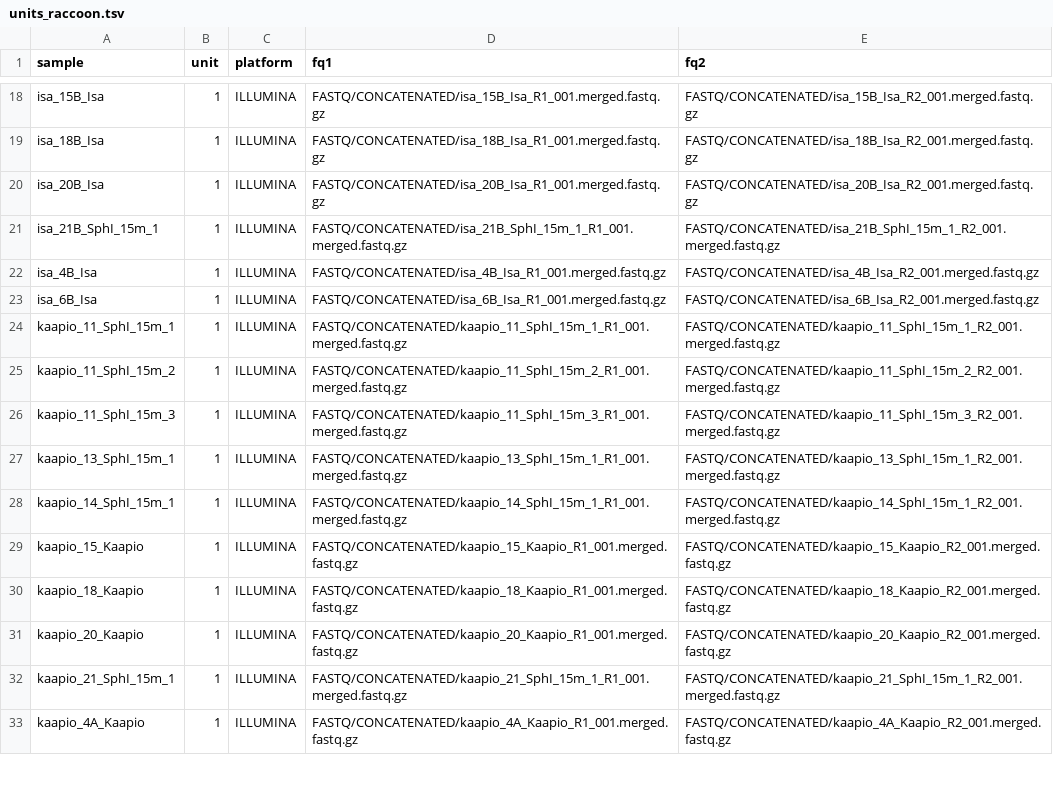
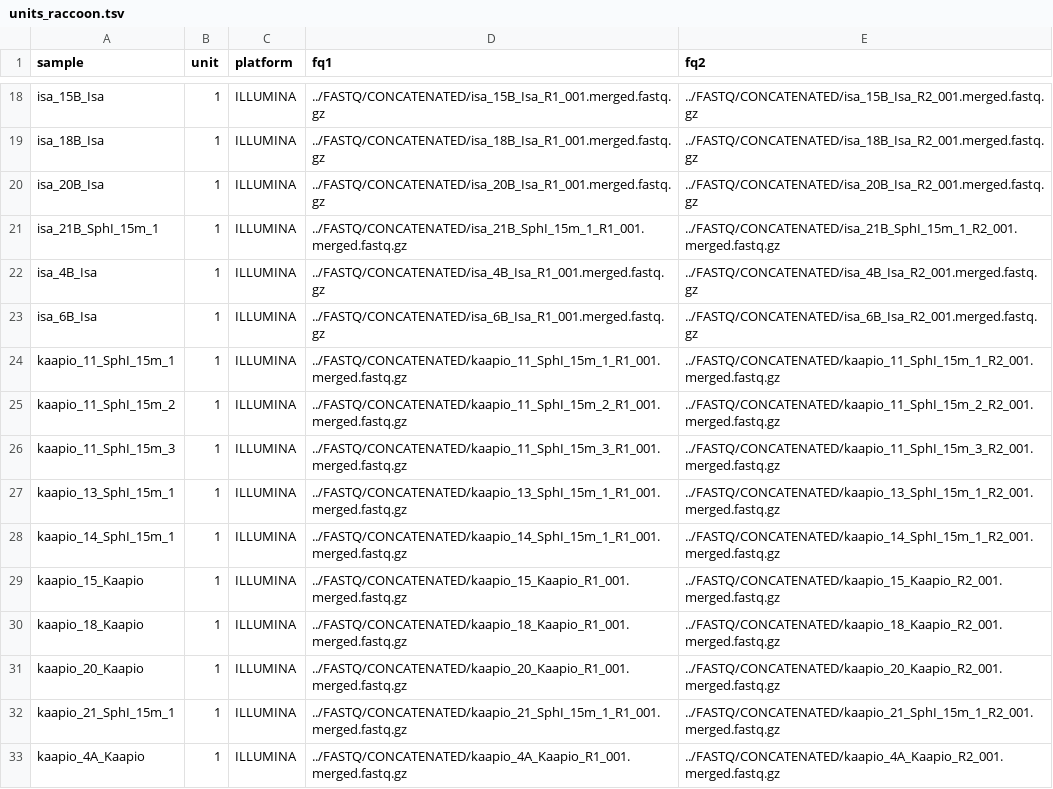
Before and after one commit to fischuu/Pipeline-WGS-GATK, a TSV file: units_raccoon.tsv, drawn as a sheet; only a part is shown, gaps mark what is left out; the diff covers the shown part only; the diff names each change by its address in the sheet, - before the commit and + after, or states it on an @@ line.

```diff
--- a/units_raccoon.tsv
+++ b/units_raccoon.tsv
-D18 (fq1): FASTQ/CONCATENATED/isa_15B_Isa_R1_001.merged.fastq.gz
+D18 (fq1): ../FASTQ/CONCATENATED/isa_15B_Isa_R1_001.merged.fastq.gz
-E18 (fq2): FASTQ/CONCATENATED/isa_15B_Isa_R2_001.merged.fastq.gz
+E18 (fq2): ../FASTQ/CONCATENATED/isa_15B_Isa_R2_001.merged.fastq.gz
-D19 (fq1): FASTQ/CONCATENATED/isa_18B_Isa_R1_001.merged.fastq.gz
+D19 (fq1): ../FASTQ/CONCATENATED/isa_18B_Isa_R1_001.merged.fastq.gz
-E19 (fq2): FASTQ/CONCATENATED/isa_18B_Isa_R2_001.merged.fastq.gz
+E19 (fq2): ../FASTQ/CONCATENATED/isa_18B_Isa_R2_001.merged.fastq.gz
-D20 (fq1): FASTQ/CONCATENATED/isa_20B_Isa_R1_001.merged.fastq.gz
+D20 (fq1): ../FASTQ/CONCATENATED/isa_20B_Isa_R1_001.merged.fastq.gz
-E20 (fq2): FASTQ/CONCATENATED/isa_20B_Isa_R2_001.merged.fastq.gz
+E20 (fq2): ../FASTQ/CONCATENATED/isa_20B_Isa_R2_001.merged.fastq.gz
-D21 (fq1): FASTQ/CONCATENATED/isa_21B_SphI_15m_1_R1_001.merged.fastq.gz
+D21 (fq1): ../FASTQ/CONCATENATED/isa_21B_SphI_15m_1_R1_001.merged.fastq.gz
-E21 (fq2): FASTQ/CONCATENATED/isa_21B_SphI_15m_1_R2_001.merged.fastq.gz
+E21 (fq2): ../FASTQ/CONCATENATED/isa_21B_SphI_15m_1_R2_001.merged.fastq.gz
-D22 (fq1): FASTQ/CONCATENATED/isa_4B_Isa_R1_001.merged.fastq.gz
+D22 (fq1): ../FASTQ/CONCATENATED/isa_4B_Isa_R1_001.merged.fastq.gz
-E22 (fq2): FASTQ/CONCATENATED/isa_4B_Isa_R2_001.merged.fastq.gz
+E22 (fq2): ../FASTQ/CONCATENATED/isa_4B_Isa_R2_001.merged.fastq.gz
-D23 (fq1): FASTQ/CONCATENATED/isa_6B_Isa_R1_001.merged.fastq.gz
+D23 (fq1): ../FASTQ/CONCATENATED/isa_6B_Isa_R1_001.merged.fastq.gz
-E23 (fq2): FASTQ/CONCATENATED/isa_6B_Isa_R2_001.merged.fastq.gz
+E23 (fq2): ../FASTQ/CONCATENATED/isa_6B_Isa_R2_001.merged.fastq.gz
-D24 (fq1): FASTQ/CONCATENATED/kaapio_11_SphI_15m_1_R1_001.merged.fastq.gz
+D24 (fq1): ../FASTQ/CONCATENATED/kaapio_11_SphI_15m_1_R1_001.merged.fastq.gz
-E24 (fq2): FASTQ/CONCATENATED/kaapio_11_SphI_15m_1_R2_001.merged.fastq.gz
+E24 (fq2): ../FASTQ/CONCATENATED/kaapio_11_SphI_15m_1_R2_001.merged.fastq.gz
-D25 (fq1): FASTQ/CONCATENATED/kaapio_11_SphI_15m_2_R1_001.merged.fastq.gz
+D25 (fq1): ../FASTQ/CONCATENATED/kaapio_11_SphI_15m_2_R1_001.merged.fastq.gz
-E25 (fq2): FASTQ/CONCATENATED/kaapio_11_SphI_15m_2_R2_001.merged.fastq.gz
+E25 (fq2): ../FASTQ/CONCATENATED/kaapio_11_SphI_15m_2_R2_001.merged.fastq.gz
-D26 (fq1): FASTQ/CONCATENATED/kaapio_11_SphI_15m_3_R1_001.merged.fastq.gz
+D26 (fq1): ../FASTQ/CONCATENATED/kaapio_11_SphI_15m_3_R1_001.merged.fastq.gz
-E26 (fq2): FASTQ/CONCATENATED/kaapio_11_SphI_15m_3_R2_001.merged.fastq.gz
+E26 (fq2): ../FASTQ/CONCATENATED/kaapio_11_SphI_15m_3_R2_001.merged.fastq.gz
-D27 (fq1): FASTQ/CONCATENATED/kaapio_13_SphI_15m_1_R1_001.merged.fastq.gz
+D27 (fq1): ../FASTQ/CONCATENATED/kaapio_13_SphI_15m_1_R1_001.merged.fastq.gz
-E27 (fq2): FASTQ/CONCATENATED/kaapio_13_SphI_15m_1_R2_001.merged.fastq.gz
+E27 (fq2): ../FASTQ/CONCATENATED/kaapio_13_SphI_15m_1_R2_001.merged.fastq.gz
-D28 (fq1): FASTQ/CONCATENATED/kaapio_14_SphI_15m_1_R1_001.merged.fastq.gz
+D28 (fq1): ../FASTQ/CONCATENATED/kaapio_14_SphI_15m_1_R1_001.merged.fastq.gz
-E28 (fq2): FASTQ/CONCATENATED/kaapio_14_SphI_15m_1_R2_001.merged.fastq.gz
+E28 (fq2): ../FASTQ/CONCATENATED/kaapio_14_SphI_15m_1_R2_001.merged.fastq.gz
-D29 (fq1): FASTQ/CONCATENATED/kaapio_15_Kaapio_R1_001.merged.fastq.gz
+D29 (fq1): ../FASTQ/CONCATENATED/kaapio_15_Kaapio_R1_001.merged.fastq.gz
-E29 (fq2): FASTQ/CONCATENATED/kaapio_15_Kaapio_R2_001.merged.fastq.gz
+E29 (fq2): ../FASTQ/CONCATENATED/kaapio_15_Kaapio_R2_001.merged.fastq.gz
-D30 (fq1): FASTQ/CONCATENATED/kaapio_18_Kaapio_R1_001.merged.fastq.gz
+D30 (fq1): ../FASTQ/CONCATENATED/kaapio_18_Kaapio_R1_001.merged.fastq.gz
-E30 (fq2): FASTQ/CONCATENATED/kaapio_18_Kaapio_R2_001.merged.fastq.gz
+E30 (fq2): ../FASTQ/CONCATENATED/kaapio_18_Kaapio_R2_001.merged.fastq.gz
-D31 (fq1): FASTQ/CONCATENATED/kaapio_20_Kaapio_R1_001.merged.fastq.gz
+D31 (fq1): ../FASTQ/CONCATENATED/kaapio_20_Kaapio_R1_001.merged.fastq.gz
-E31 (fq2): FASTQ/CONCATENATED/kaapio_20_Kaapio_R2_001.merged.fastq.gz
+E31 (fq2): ../FASTQ/CONCATENATED/kaapio_20_Kaapio_R2_001.merged.fastq.gz
-D32 (fq1): FASTQ/CONCATENATED/kaapio_21_SphI_15m_1_R1_001.merged.fastq.gz
+D32 (fq1): ../FASTQ/CONCATENATED/kaapio_21_SphI_15m_1_R1_001.merged.fastq.gz
-E32 (fq2): FASTQ/CONCATENATED/kaapio_21_SphI_15m_1_R2_001.merged.fastq.gz
+E32 (fq2): ../FASTQ/CONCATENATED/kaapio_21_SphI_15m_1_R2_001.merged.fastq.gz
-D33 (fq1): FASTQ/CONCATENATED/kaapio_4A_Kaapio_R1_001.merged.fastq.gz
+D33 (fq1): ../FASTQ/CONCATENATED/kaapio_4A_Kaapio_R1_001.merged.fastq.gz
-E33 (fq2): FASTQ/CONCATENATED/kaapio_4A_Kaapio_R2_001.merged.fastq.gz
+E33 (fq2): ../FASTQ/CONCATENATED/kaapio_4A_Kaapio_R2_001.merged.fastq.gz
```
Also changed, not shown: 98 edited cells elsewhere in this file, 4 other files.
